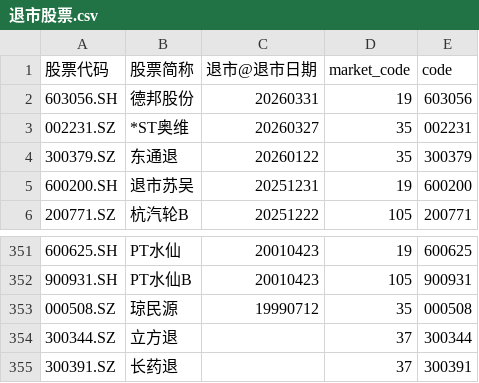
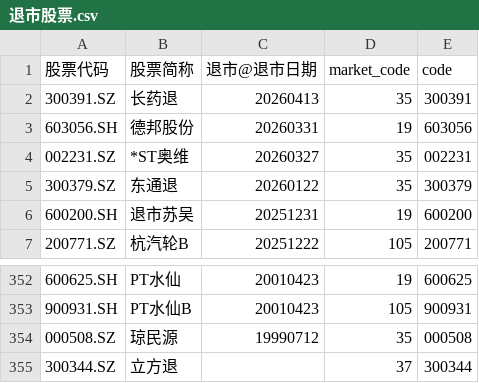
Before and after one commit to hongjie-lin/wencai, a CSV file: 退市股票.csv, drawn as a sheet; only a part is shown, gaps mark what is left out; removed rows and columns are numbered as before the commit, all else as after; the diff names each change by its address in the sheet, - before the commit and + after, or states it on an @@ line.

```diff
--- a/退市股票.csv
+++ b/退市股票.csv
+row 2: 300391.SZ | 长药退 | 20260413 | 35 | 300391
-row 355: 300391.SZ | 长药退 |  | 37 | 300391
```
Also changed, not shown: 3 other files.
